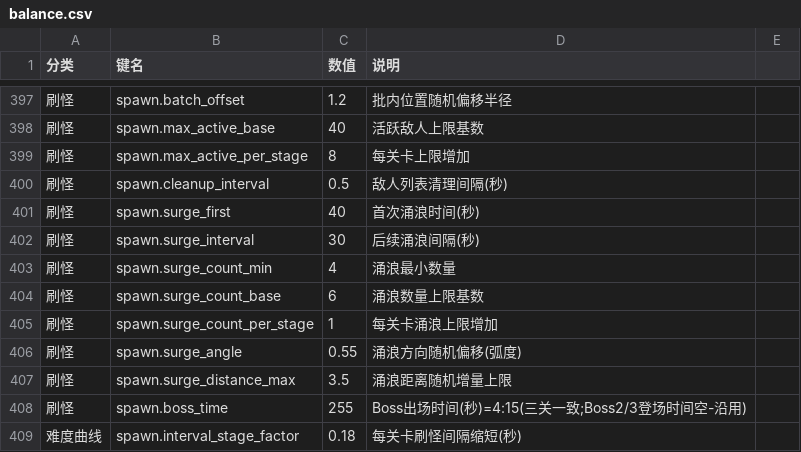
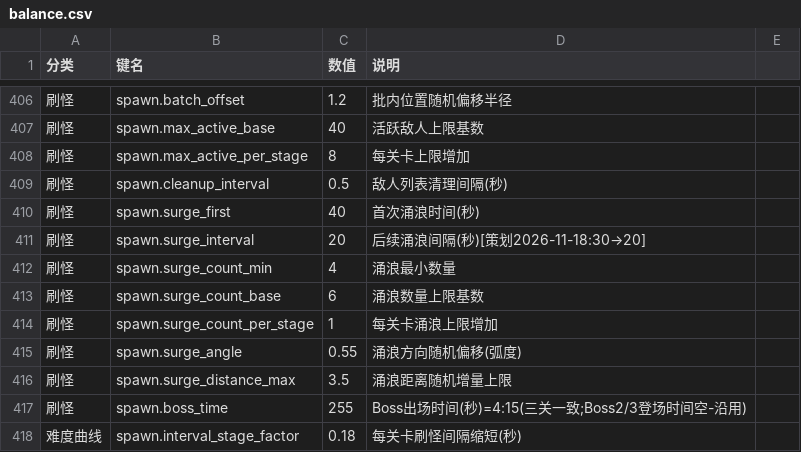
Before and after one commit to jereomejames-jiang/vessel-gurdian, a CSV file: Assets/Resources/balance.csv, drawn as a sheet; only a part is shown, gaps mark what is left out; addresses are those after the commit; the diff covers the shown part only; the diff names each change by its address in the sheet, - before the commit and + after, or states it on an @@ line.

```diff
--- a/Assets/Resources/balance.csv
+++ b/Assets/Resources/balance.csv
-C411 (数值): 30
+C411 (数值): 20
-D411 (说明): 后续涌浪间隔(秒)
+D411 (说明): 后续涌浪间隔(秒)[策划2026-11-18:30→20]
```
Also changed, not shown: 9 added rows and 22 edited cells elsewhere in this file, Assets/Resources/skill_text.csv, 20 other files.
